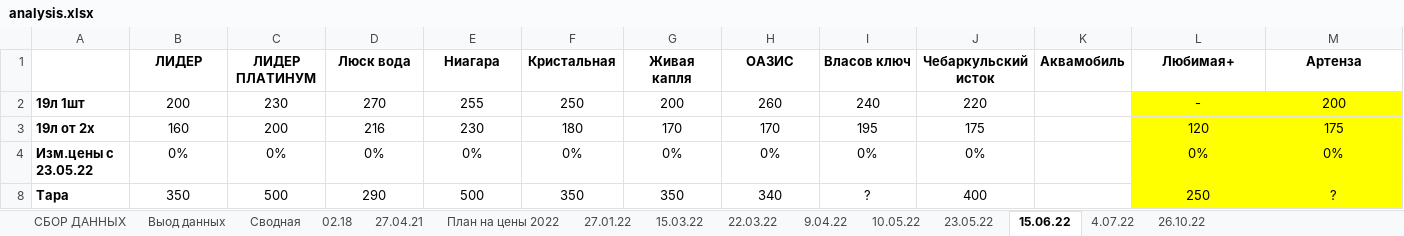
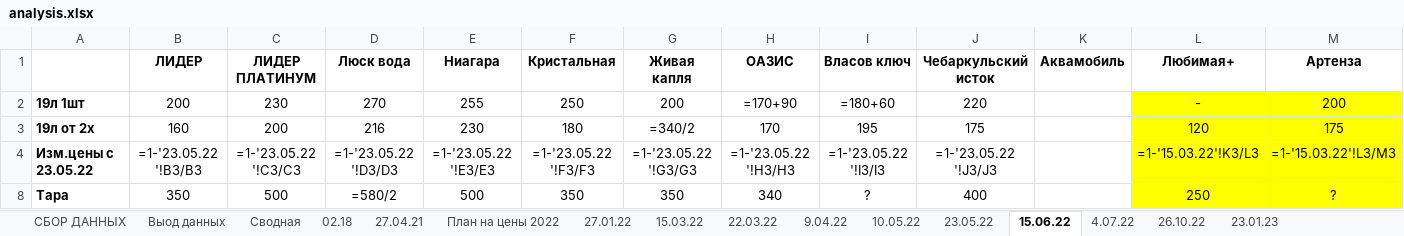
Before and after one commit to v1ab1/water, an Excel workbook: analysis.xlsx, sheet 15.06.22, drawn as a sheet; values as stored, in another font and other column widths than the file's, no borders; formulas without a stored value are shown as written; the diff names each change by its address in the sheet, - before the commit and + after, or states it on an @@ line.

```diff
--- a/analysis.xlsx (sheet 15.06.22)
+++ b/analysis.xlsx (sheet 15.06.22)
+sheet tab: 23.01.23
-H2 (ОАЗИС): 260
+H2 (ОАЗИС): =170+90
-I2 (Власов ключ): 240
+I2 (Власов ключ): =180+60
-G3 (Живая капля): 170
+G3 (Живая капля): =340/2
-B4 (ЛИДЕР): 0%
+B4 (ЛИДЕР): =1-'23.05.22 '!B3/B3
-C4 (ЛИДЕР ПЛАТИНУМ): 0%
+C4 (ЛИДЕР ПЛАТИНУМ): =1-'23.05.22 '!C3/C3
-D4 (Люск вода): 0%
+D4 (Люск вода): =1-'23.05.22 '!D3/D3
-E4 (Ниагара): 0%
+E4 (Ниагара): =1-'23.05.22 '!E3/E3
-F4 (Кристальная): 0%
+F4 (Кристальная): =1-'23.05.22 '!F3/F3
-G4 (Живая капля): 0%
+G4 (Живая капля): =1-'23.05.22 '!G3/G3
-H4 (ОАЗИС): 0%
+H4 (ОАЗИС): =1-'23.05.22 '!H3/H3
-I4 (Власов ключ): 0%
+I4 (Власов ключ): =1-'23.05.22 '!I3/I3
-J4 (Чебаркульский исток): 0%
+J4 (Чебаркульский исток): =1-'23.05.22 '!J3/J3
-L4 (Любимая+): 0%
+L4 (Любимая+): =1-'15.03.22'!K3/L3
-M4 (Артенза): 0%
+M4 (Артенза): =1-'15.03.22'!L3/M3
-D8 (Люск вода): 290
+D8 (Люск вода): =580/2
```
Also changed, not shown: sheet 23.05.22, sheet 15.03.22, sheet 22.03.22, sheet 27.01.22, sheet 26.10.22, sheet 4.07.22, 7 more sheets, hidden cells, charts or pictures, 2 other files.
